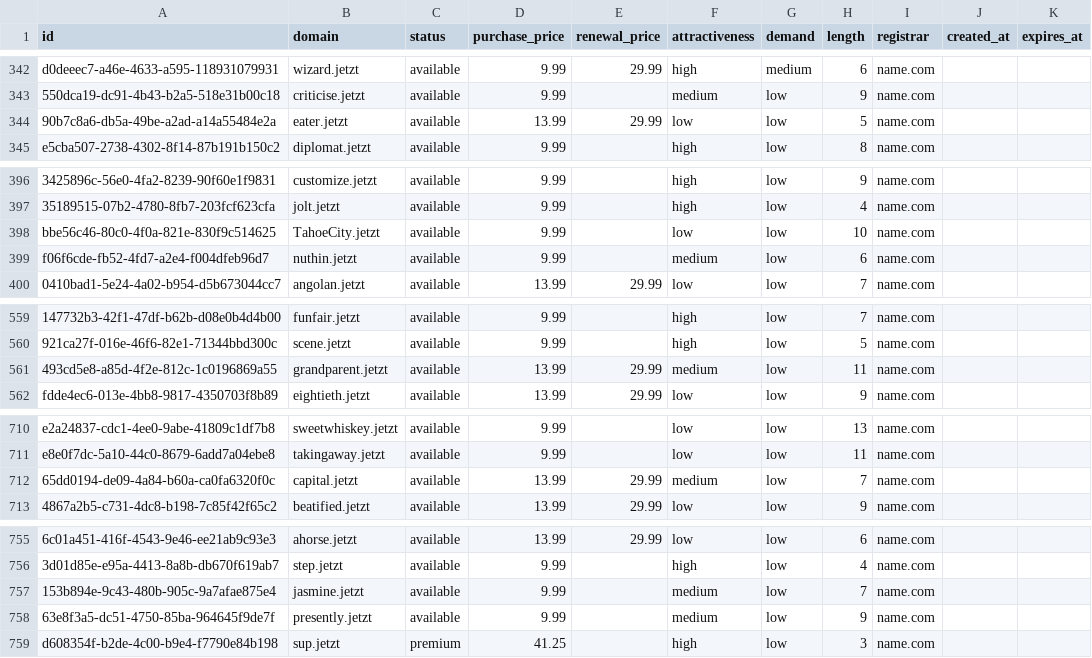
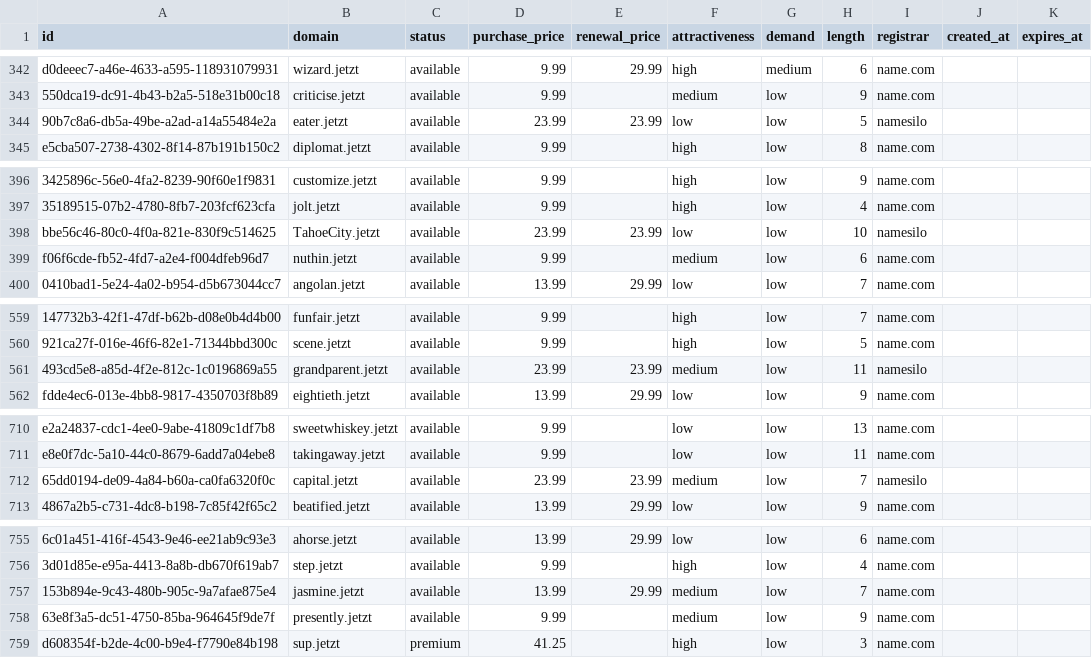
Before and after one commit to UniqueDomains/jetzt-oneword-domains, a CSV file: jetzt.csv, drawn as a sheet; only a part is shown, gaps mark what is left out; the diff covers the shown part only; the diff names each change by its address in the sheet, - before the commit and + after, or states it on an @@ line.

```diff
--- a/jetzt.csv
+++ b/jetzt.csv
-D344 (purchase_price): 13.99
+D344 (purchase_price): 23.99
-E344 (renewal_price): 29.99
+E344 (renewal_price): 23.99
-I344 (registrar): name.com
+I344 (registrar): namesilo
-D398 (purchase_price): 9.99
+D398 (purchase_price): 23.99
-E398 (renewal_price): (empty)
+E398 (renewal_price): 23.99
-I398 (registrar): name.com
+I398 (registrar): namesilo
-D561 (purchase_price): 13.99
+D561 (purchase_price): 23.99
-E561 (renewal_price): 29.99
+E561 (renewal_price): 23.99
-I561 (registrar): name.com
+I561 (registrar): namesilo
-D712 (purchase_price): 13.99
+D712 (purchase_price): 23.99
-E712 (renewal_price): 29.99
+E712 (renewal_price): 23.99
-I712 (registrar): name.com
+I712 (registrar): namesilo
-D757 (purchase_price): 9.99
+D757 (purchase_price): 13.99
-E757 (renewal_price): (empty)
+E757 (renewal_price): 29.99
```
Also changed, not shown: 21 edited cells elsewhere in this file, 4 other files.
